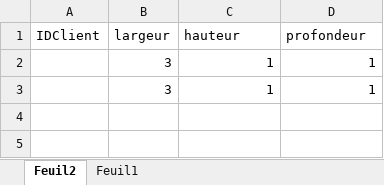
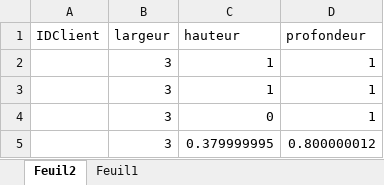
Before and after one commit to Little-Groundhog/CAO-cuisine, an Excel workbook: Modules/Bar/bar.xlsx, sheet Feuil2, drawn as a sheet; values as stored, in another font and other column widths than the file's, no borders; table styles not drawn; the diff names each change by its address in the sheet, - before the commit and + after, or states it on an @@ line.

Commit message:
[FIX] Valeur cohérentes dans la table de paramètrage

```diff
--- a/Modules/Bar/bar.xlsx (sheet Feuil2)
+++ b/Modules/Bar/bar.xlsx (sheet Feuil2)
+row 4:  | 3 | 0 | 1
+row 5:  | 3 | 0.379999995 | 0.800000012
```
Also changed, not shown: 4 other files.
